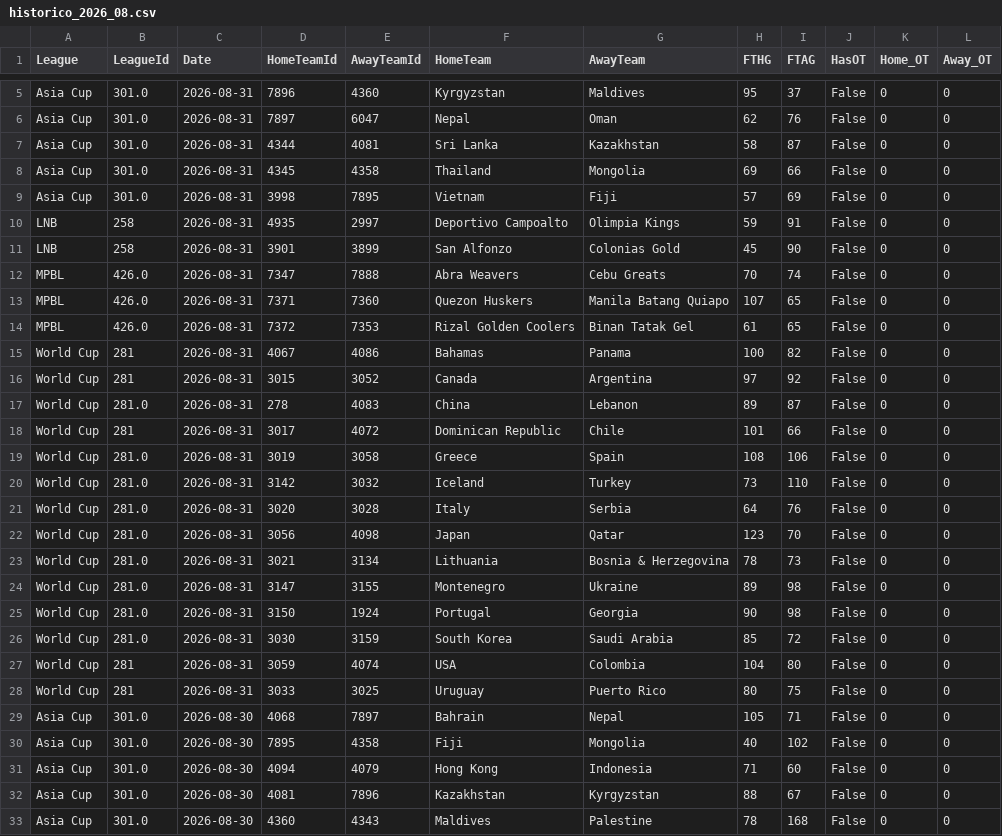
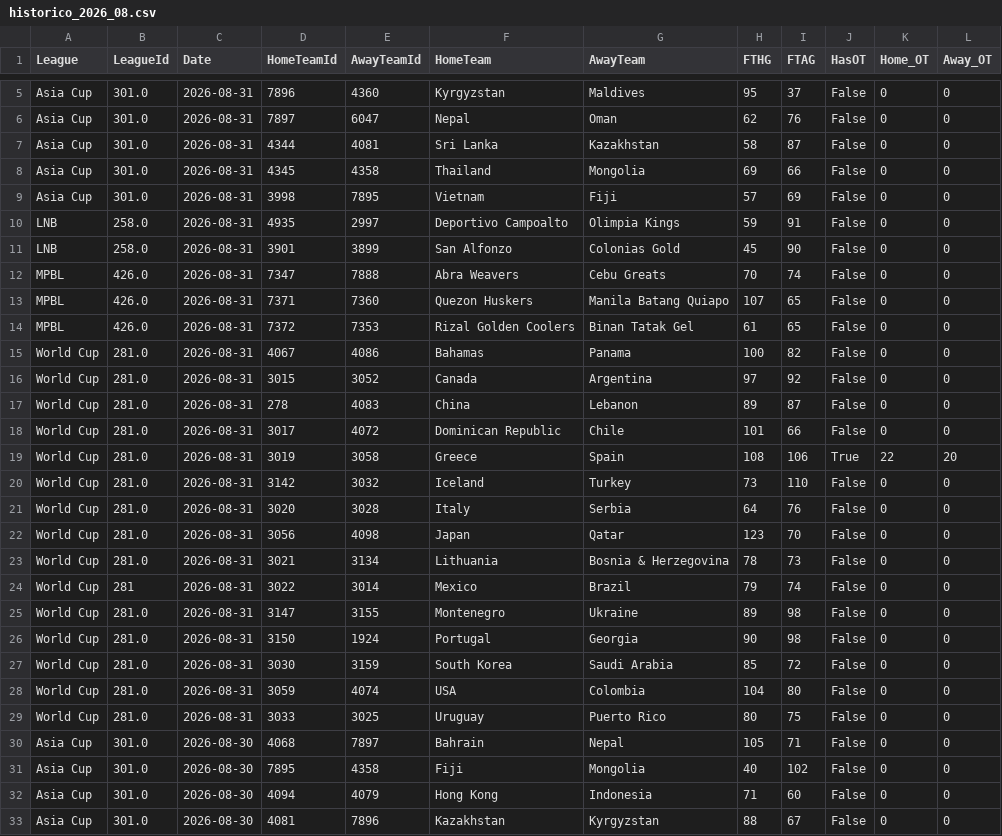
Before and after one commit to MatiasEspildora/pulpo-paul-bot, a CSV file: historico_mensual/basketball/historico_2026_08.csv, drawn as a sheet; only a part is shown, gaps mark what is left out; the shorter side is filled out with more unchanged rows.

```diff
--- a/historico_mensual/basketball/historico_2026_08.csv
+++ b/historico_mensual/basketball/historico_2026_08.csv
@@ -9,4 +9,4 @@ Asia Cup,301.0,2026-08-31,4345,4358,Thailand,Mongolia,69,66,False,0,0
 Asia Cup,301.0,2026-08-31,3998,7895,Vietnam,Fiji,57,69,False,0,0
-LNB,258,2026-08-31,4935,2997,Deportivo Campoalto,Olimpia Kings,59,91,False,0,0
-LNB,258,2026-08-31,3901,3899,San Alfonzo,Colonias Gold,45,90,False,0,0
+LNB,258.0,2026-08-31,4935,2997,Deportivo Campoalto,Olimpia Kings,59,91,False,0,0
+LNB,258.0,2026-08-31,3901,3899,San Alfonzo,Colonias Gold,45,90,False,0,0
 MPBL,426.0,2026-08-31,7347,7888,Abra Weavers,Cebu Greats,70,74,False,0,0
@@ -14,7 +14,7 @@ MPBL,426.0,2026-08-31,7371,7360,Quezon Huskers,Manila Batang Quiapo,107,65,False
 MPBL,426.0,2026-08-31,7372,7353,Rizal Golden Coolers,Binan Tatak Gel,61,65,False,0,0
-World Cup,281,2026-08-31,4067,4086,Bahamas,Panama,100,82,False,0,0
-World Cup,281,2026-08-31,3015,3052,Canada,Argentina,97,92,False,0,0
+World Cup,281.0,2026-08-31,4067,4086,Bahamas,Panama,100,82,False,0,0
+World Cup,281.0,2026-08-31,3015,3052,Canada,Argentina,97,92,False,0,0
 World Cup,281.0,2026-08-31,278,4083,China,Lebanon,89,87,False,0,0
-World Cup,281,2026-08-31,3017,4072,Dominican Republic,Chile,101,66,False,0,0
-World Cup,281.0,2026-08-31,3019,3058,Greece,Spain,108,106,False,0,0
+World Cup,281.0,2026-08-31,3017,4072,Dominican Republic,Chile,101,66,False,0,0
+World Cup,281.0,2026-08-31,3019,3058,Greece,Spain,108,106,True,22,20
 World Cup,281.0,2026-08-31,3142,3032,Iceland,Turkey,73,110,False,0,0
@@ -23,2 +23,3 @@ World Cup,281.0,2026-08-31,3056,4098,Japan,Qatar,123,70,False,0,0
 World Cup,281.0,2026-08-31,3021,3134,Lithuania,Bosnia & Herzegovina,78,73,False,0,0
+World Cup,281,2026-08-31,3022,3014,Mexico,Brazil,79,74,False,0,0
 World Cup,281.0,2026-08-31,3147,3155,Montenegro,Ukraine,89,98,False,0,0
@@ -26,4 +27,4 @@ World Cup,281.0,2026-08-31,3150,1924,Portugal,Georgia,90,98,False,0,0
 World Cup,281.0,2026-08-31,3030,3159,South Korea,Saudi Arabia,85,72,False,0,0
-World Cup,281,2026-08-31,3059,4074,USA,Colombia,104,80,False,0,0
-World Cup,281,2026-08-31,3033,3025,Uruguay,Puerto Rico,80,75,False,0,0
+World Cup,281.0,2026-08-31,3059,4074,USA,Colombia,104,80,False,0,0
+World Cup,281.0,2026-08-31,3033,3025,Uruguay,Puerto Rico,80,75,False,0,0
 Asia Cup,301.0,2026-08-30,4068,7897,Bahrain,Nepal,105,71,False,0,0
```
Also changed, not shown: 4 other files.
